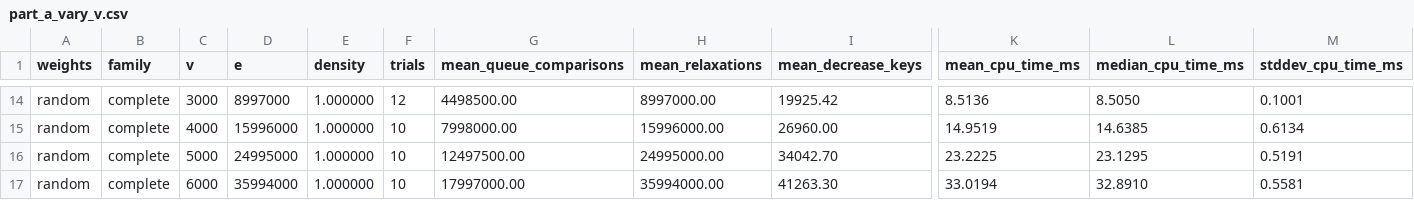
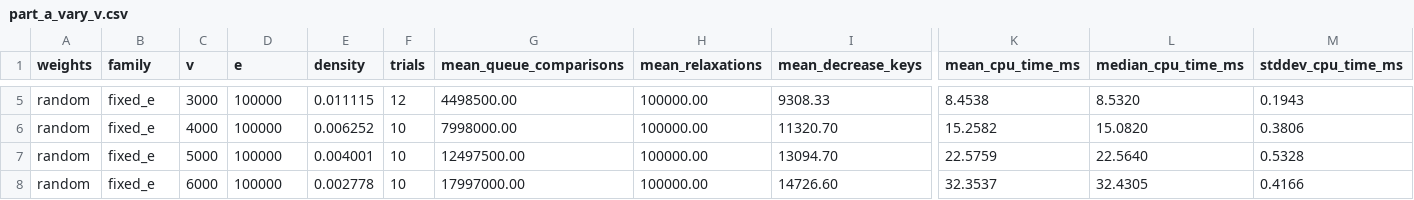
Before and after one commit to DommieAly/SC2001-projects, a CSV file: project-2/results/part_a_vary_v.csv, drawn as a sheet; only a part is shown, gaps mark what is left out; addresses are those after the commit; the diff covers the shown part only; the diff names each change by its address in the sheet, - before the commit and + after, or states it on an @@ line.

```diff
--- a/project-2/results/part_a_vary_v.csv
+++ b/project-2/results/part_a_vary_v.csv
-B5:B8 (family): complete
+B5:B8 (family): fixed_e
-D5 (e): 8997000
+D5 (e): 100000
-E5 (density): 1.000000
+E5 (density): 0.011115
-H5 (mean_relaxations): 8997000.00
+H5 (mean_relaxations): 100000.00
-I5 (mean_decrease_keys): 19925.42
+I5 (mean_decrease_keys): 9308.33
-K5 (mean_cpu_time_ms): 8.5136
+K5 (mean_cpu_time_ms): 8.4538
-L5 (median_cpu_time_ms): 8.5050
+L5 (median_cpu_time_ms): 8.5320
-M5 (stddev_cpu_time_ms): 0.1001
+M5 (stddev_cpu_time_ms): 0.1943
-D6 (e): 15996000
+D6 (e): 100000
-E6 (density): 1.000000
+E6 (density): 0.006252
-H6 (mean_relaxations): 15996000.00
+H6 (mean_relaxations): 100000.00
-I6 (mean_decrease_keys): 26960.00
+I6 (mean_decrease_keys): 11320.70
-K6 (mean_cpu_time_ms): 14.9519
+K6 (mean_cpu_time_ms): 15.2582
-L6 (median_cpu_time_ms): 14.6385
+L6 (median_cpu_time_ms): 15.0820
-M6 (stddev_cpu_time_ms): 0.6134
+M6 (stddev_cpu_time_ms): 0.3806
-D7 (e): 24995000
+D7 (e): 100000
-E7 (density): 1.000000
+E7 (density): 0.004001
-H7 (mean_relaxations): 24995000.00
+H7 (mean_relaxations): 100000.00
-I7 (mean_decrease_keys): 34042.70
+I7 (mean_decrease_keys): 13094.70
-K7 (mean_cpu_time_ms): 23.2225
+K7 (mean_cpu_time_ms): 22.5759
-L7 (median_cpu_time_ms): 23.1295
+L7 (median_cpu_time_ms): 22.5640
-M7 (stddev_cpu_time_ms): 0.5191
+M7 (stddev_cpu_time_ms): 0.5328
-D8 (e): 35994000
+D8 (e): 100000
-E8 (density): 1.000000
+E8 (density): 0.002778
-H8 (mean_relaxations): 35994000.00
+H8 (mean_relaxations): 100000.00
-I8 (mean_decrease_keys): 41263.30
+I8 (mean_decrease_keys): 14726.60
-K8 (mean_cpu_time_ms): 33.0194
+K8 (mean_cpu_time_ms): 32.3537
-L8 (median_cpu_time_ms): 32.8910
+L8 (median_cpu_time_ms): 32.4305
-M8 (stddev_cpu_time_ms): 0.5581
+M8 (stddev_cpu_time_ms): 0.4166
```
Also changed, not shown: 9 removed rows and 40 edited cells elsewhere in this file, project-2/results/part_a_branch_control.csv, project-2/results/part_a_vary_e.csv, 15 other files.
